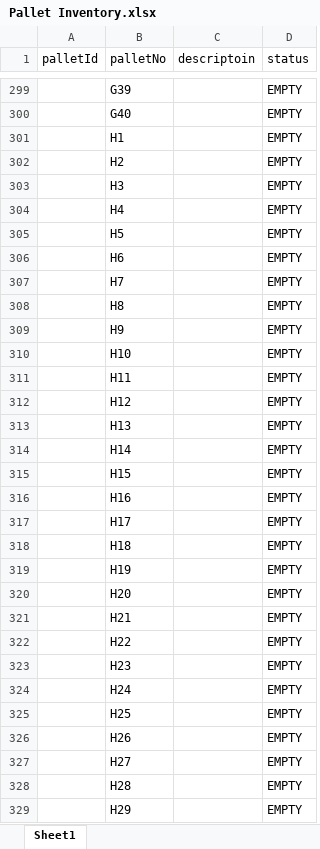
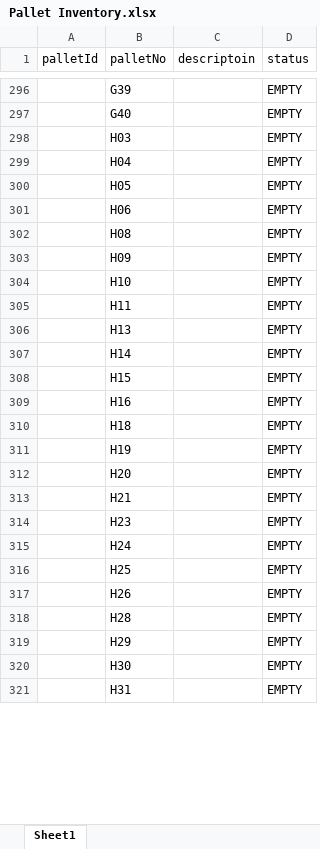
Before and after one commit to chrstan23/PalletLotSystem, an Excel workbook: Pallet Inventory.xlsx, sheet Sheet1, drawn as a sheet; only a part is shown, gaps mark what is left out; the shorter side is filled out with more unchanged rows; values as stored, in another font and other column widths than the file's, no borders; removed rows and columns are numbered as before the commit, all else as after; the diff covers the shown part only; the diff names each change by its address in the sheet, - before the commit and + after, or states it on an @@ line.

Commit message:
renamed pallet buttons till K and realign pallets

```diff
--- a/Pallet Inventory.xlsx (sheet Sheet1)
+++ b/Pallet Inventory.xlsx (sheet Sheet1)
-row 301:  | H1 |  | EMPTY
-row 302:  | H2 |  | EMPTY
-B298 (palletNo): H3
+B298 (palletNo): H03
-B299 (palletNo): H4
+B299 (palletNo): H04
-B300 (palletNo): H5
+B300 (palletNo): H05
-B301 (palletNo): H6
+B301 (palletNo): H06
-row 307:  | H7 |  | EMPTY
-B302 (palletNo): H8
+B302 (palletNo): H08
-B303 (palletNo): H9
+B303 (palletNo): H09
-row 312:  | H12 |  | EMPTY
-row 317:  | H17 |  | EMPTY
-row 322:  | H22 |  | EMPTY
-row 327:  | H27 |  | EMPTY
```
Also changed, not shown: 18 added rows, 18 removed rows and 92 edited cells elsewhere in this sheet, 11 other files.
